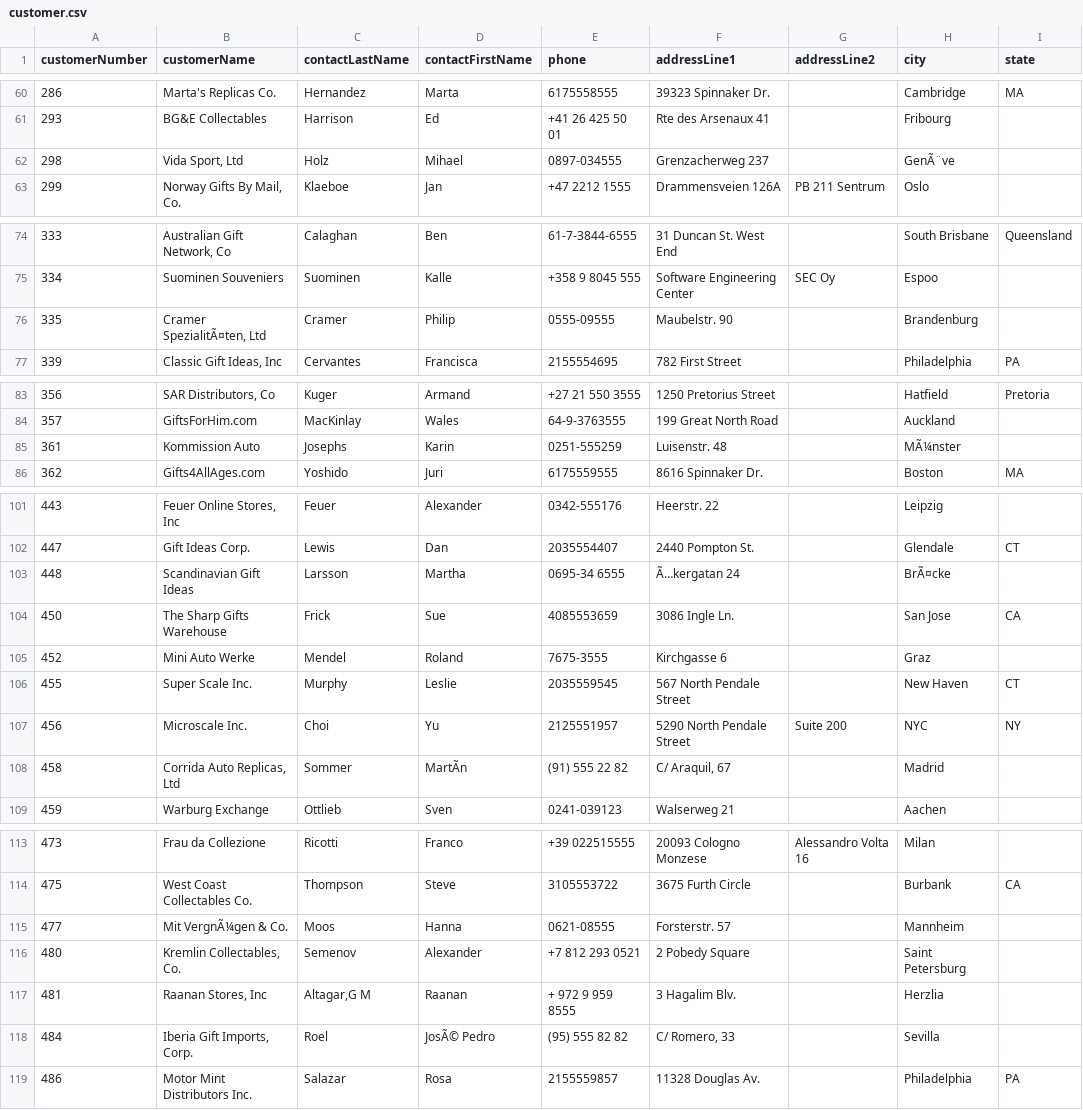
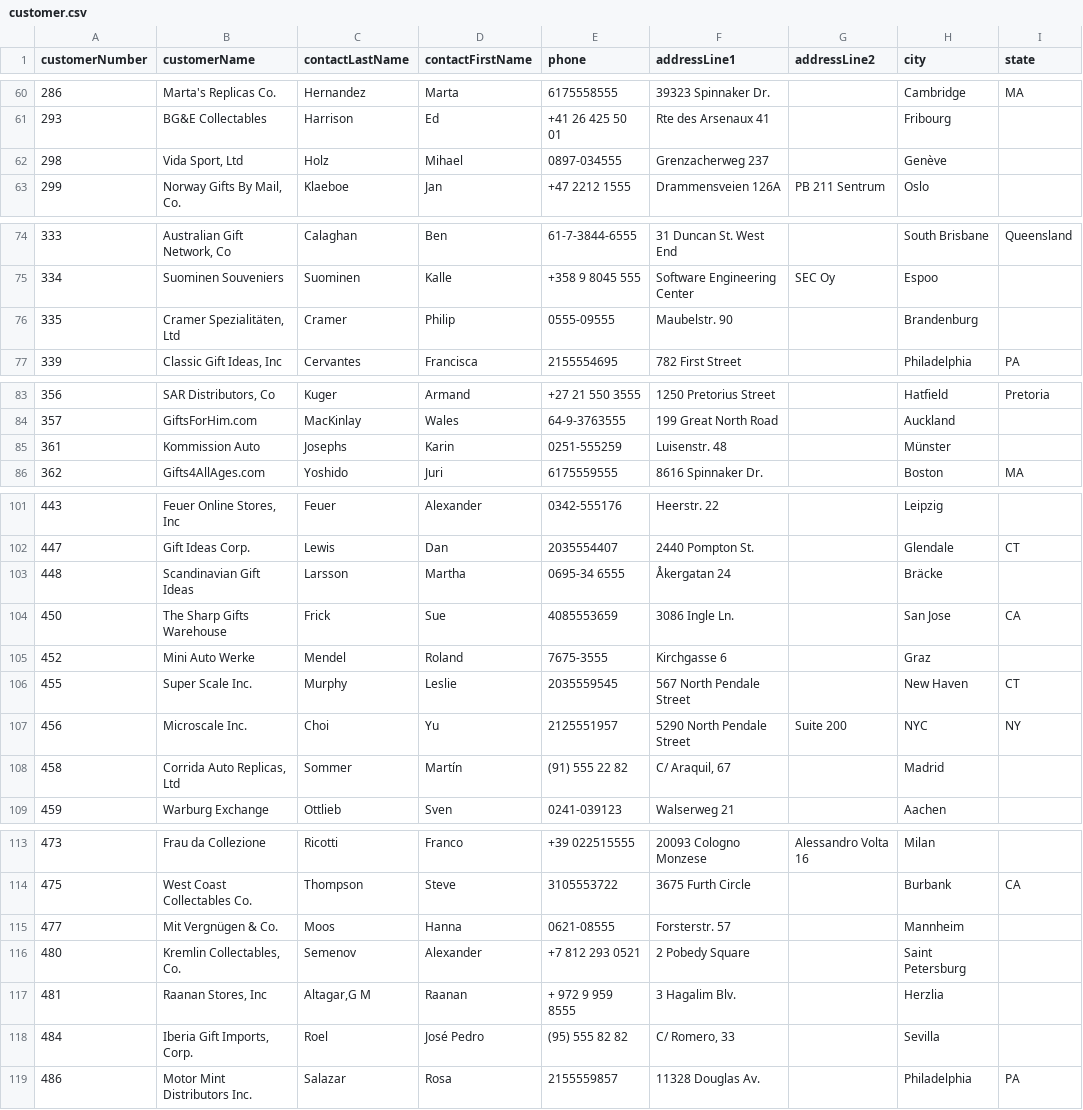
Before and after one commit to GridGain-Demos/ignite-sales-data-loading-demo, a CSV file: Data/customer.csv, drawn as a sheet; only a part is shown, gaps mark what is left out; the diff covers the shown part only; the diff names each change by its address in the sheet, - before the commit and + after, or states it on an @@ line.

Commit message:
Fix file text encoding for customer.csv/json

```diff
--- a/Data/customer.csv
+++ b/Data/customer.csv
-H62 (city): GenÃ¨ve
+H62 (city): Genève
-B76 (customerName): Cramer SpezialitÃ¤ten, Ltd
+B76 (customerName): Cramer Spezialitäten, Ltd
-H85 (city): MÃ¼nster
+H85 (city): Münster
-F103 (addressLine1): Ã…kergatan 24
+F103 (addressLine1): Åkergatan 24
-H103 (city): BrÃ¤cke
+H103 (city): Bräcke
-D108 (contactFirstName): MartÃn
+D108 (contactFirstName): Martín
-B115 (customerName): Mit VergnÃ¼gen & Co.
+B115 (customerName): Mit Vergnügen & Co.
-D118 (contactFirstName): JosÃ© Pedro
+D118 (contactFirstName): José Pedro
```
Also changed, not shown: 22 edited cells elsewhere in this file, 1 other file.
